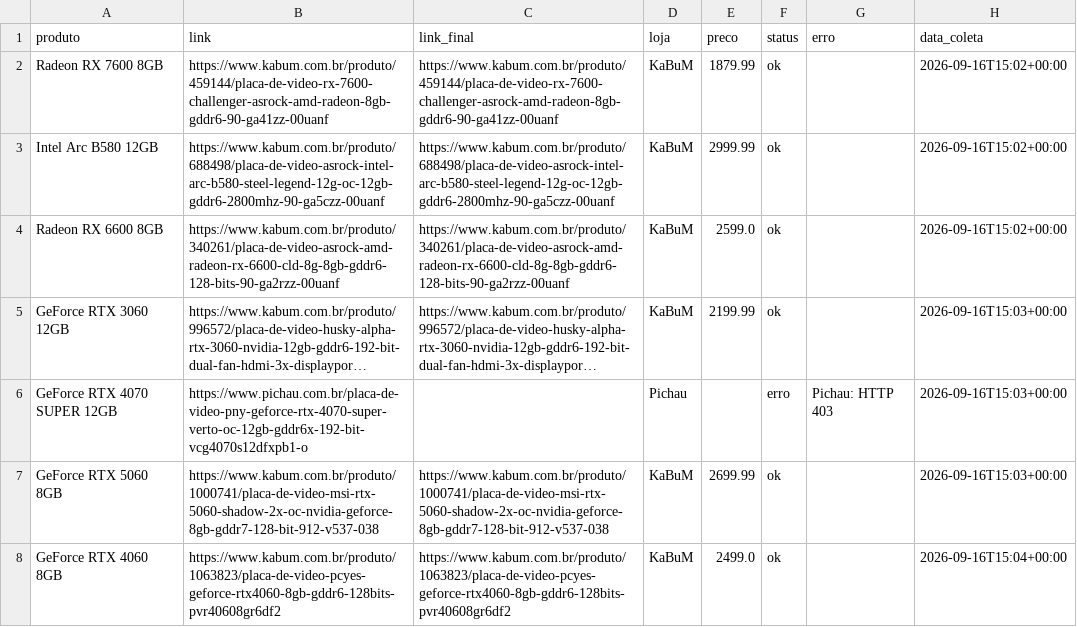
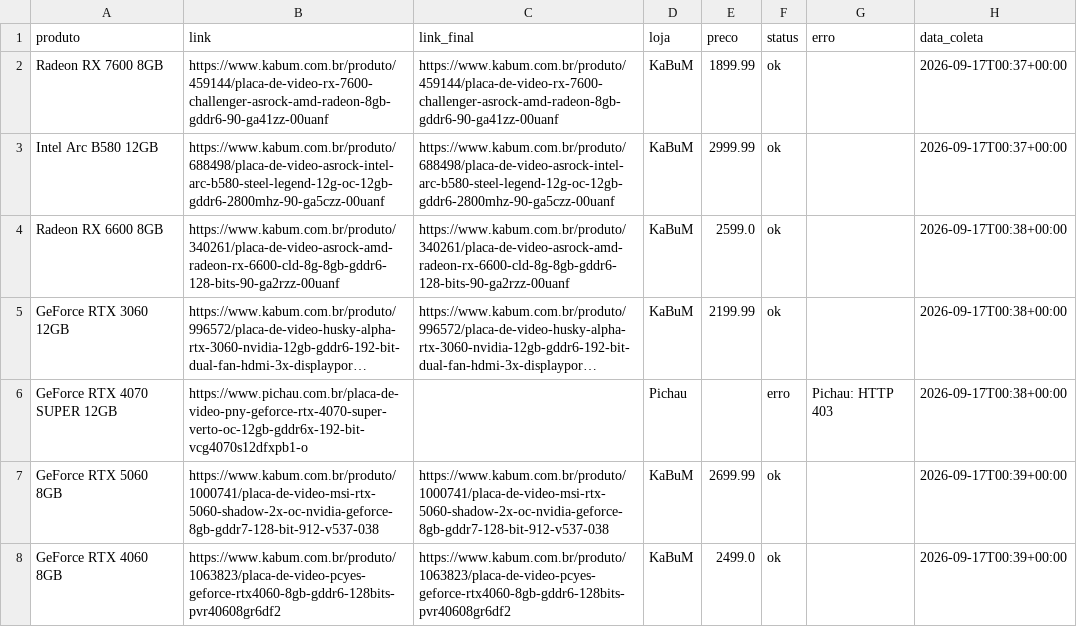
Before and after one commit to fabioconceicao22/radar-gpu-gamer-br, a CSV file: data/precos_coletados.csv, drawn as a sheet; long unchanged cells end in …; the diff names each change by its address in the sheet, - before the commit and + after, or states it on an @@ line.

```diff
--- a/data/precos_coletados.csv
+++ b/data/precos_coletados.csv
-E2 (preco): 1879.99
+E2 (preco): 1899.99
-H2:H3 (data_coleta): 2026-09-16T15:02+00:00
+H2:H3 (data_coleta): 2026-09-17T00:37+00:00
-H4 (data_coleta): 2026-09-16T15:02+00:00
+H4 (data_coleta): 2026-09-17T00:38+00:00
-H5:H6 (data_coleta): 2026-09-16T15:03+00:00
+H5:H6 (data_coleta): 2026-09-17T00:38+00:00
-H7 (data_coleta): 2026-09-16T15:03+00:00
+H7 (data_coleta): 2026-09-17T00:39+00:00
-H8 (data_coleta): 2026-09-16T15:04+00:00
+H8 (data_coleta): 2026-09-17T00:39+00:00
```
